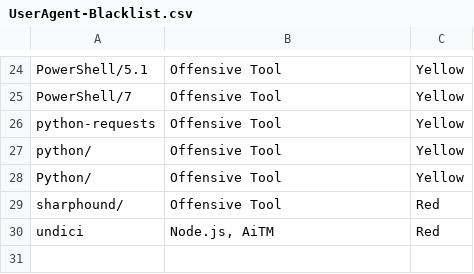
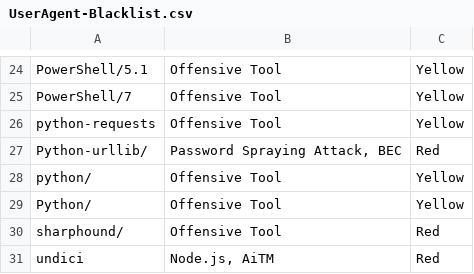
Before and after one commit to LETHAL-FORENSICS/Microsoft-Analyzer-Suite, a CSV file: Blacklists/UserAgent-Blacklist.csv, drawn as a sheet; only a part is shown, gaps mark what is left out; the diff names each change by its address in the sheet, - before the commit and + after, or states it on an @@ line.

Commit message:
2026-10-17

```diff
--- a/Blacklists/UserAgent-Blacklist.csv
+++ b/Blacklists/UserAgent-Blacklist.csv
+row 27: Python-urllib/ | Password Spraying Attack, BEC | Red
```
